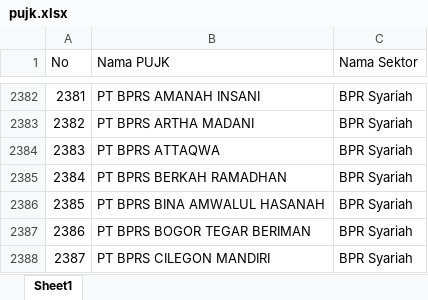
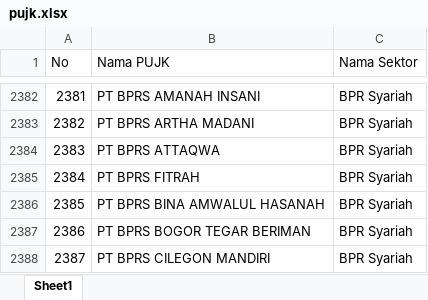
Before and after one commit to dziem/rekap-gencarkan, an Excel workbook: pujk.xlsx, sheet Sheet1, drawn as a sheet; only a part is shown, gaps mark what is left out; values as stored, in another font and other column widths than the file's, no borders; the diff names each change by its address in the sheet, - before the commit and + after, or states it on an @@ line.

Commit message:
Add files via upload

```diff
--- a/pujk.xlsx (sheet Sheet1)
+++ b/pujk.xlsx (sheet Sheet1)
-B2385 (Nama PUJK): PT BPRS BERKAH RAMADHAN
+B2385 (Nama PUJK): PT BPRS FITRAH
```
